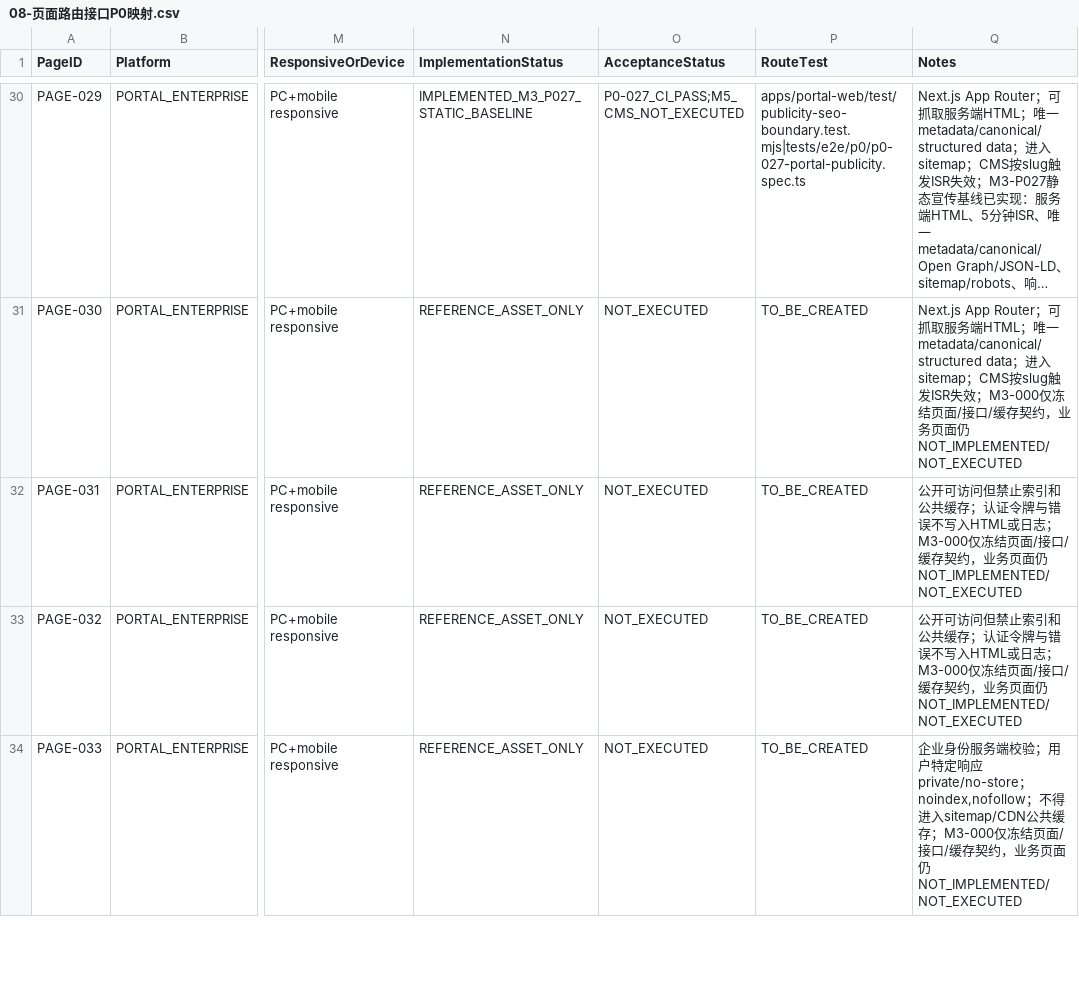
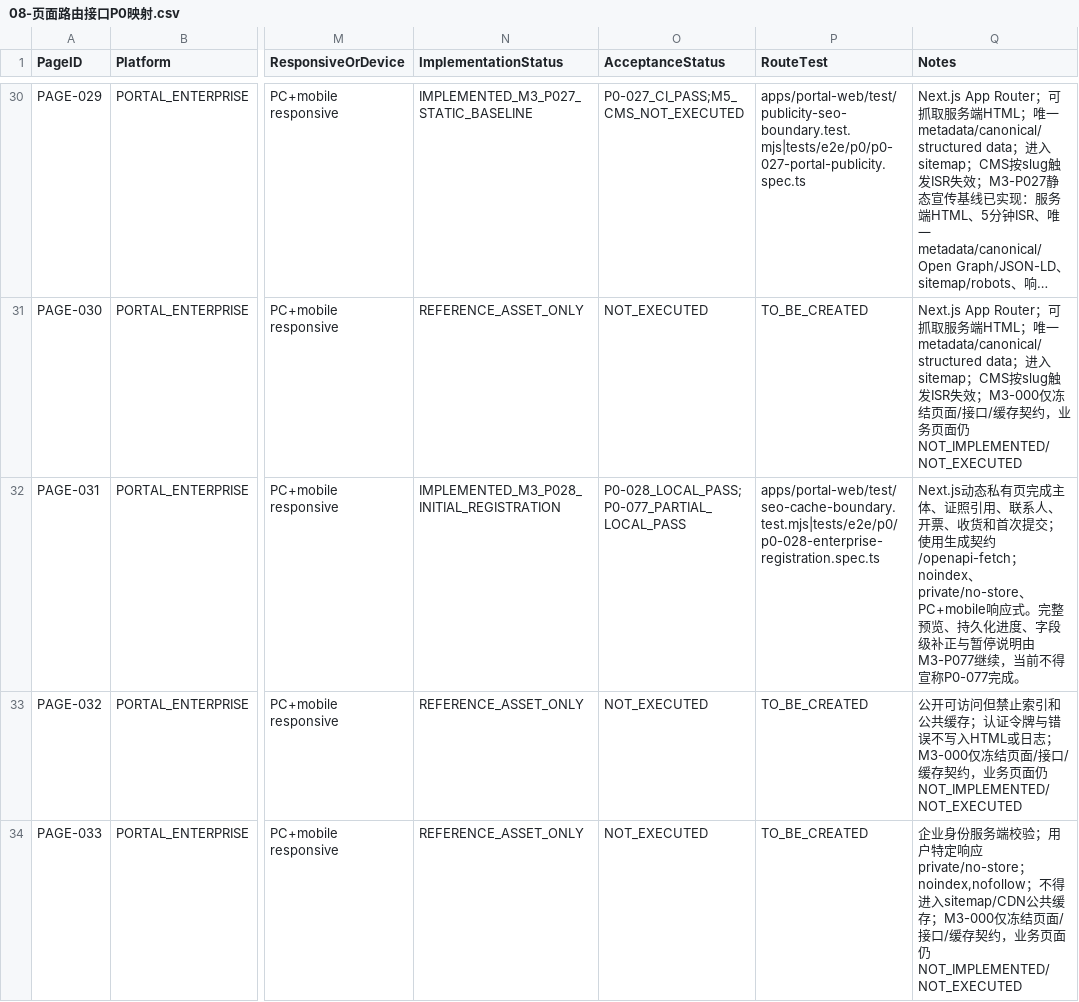
Before and after one commit to EasyStep-lee/flt1, a CSV file: 福礼社Codex5.6开发执行包V1.1/08-页面路由接口P0映射.csv, drawn as a sheet; only a part is shown, gaps mark what is left out; long unchanged cells end in …; the diff names each change by its address in the sheet, - before the commit and + after, or states it on an @@ line.

```diff
--- a/福礼社Codex5.6开发执行包V1.1/08-页面路由接口P0映射.csv
+++ b/福礼社Codex5.6开发执行包V1.1/08-页面路由接口P0映射.csv
-N32 (ImplementationStatus): REFERENCE_ASSET_ONLY
+N32 (ImplementationStatus): IMPLEMENTED_M3_P028_INITIAL_REGISTRATION
-O32 (AcceptanceStatus): NOT_EXECUTED
+O32 (AcceptanceStatus): P0-028_LOCAL_PASS;P0-077_PARTIAL_LOCAL_PASS
-P32 (RouteTest): TO_BE_CREATED
+P32 (RouteTest): apps/portal-web/test/seo-cache-boundary.test.mjs|tests/e2e/p0/p0-028-enterprise-registration.spec.ts
-Q32 (Notes): 公开可访问但禁止索引和公共缓存；认证令牌与错误不写入HTML或日志；M3-000仅冻结页面/接口/缓存契约，业务页面仍NOT_IMPLEMENTED/NOT_EXECUTED
+Q32 (Notes): Next.js动态私有页完成主体、证照引用、联系人、开票、收货和首次提交；使用生成契约/openapi-fetch；noindex、private/no-store、PC+mobile响应式。完整预览、持久化进度、字段级补正与暂停说明由M3-P077继续，当前不得宣称P0-077完成。
```
Also changed, not shown: 福礼社Codex5.6开发执行包V1.1/03-任务台账.csv, 福礼社Codex5.6开发执行包V1.1/04-P0-1至P0-119验收矩阵.csv, 45 other files.
